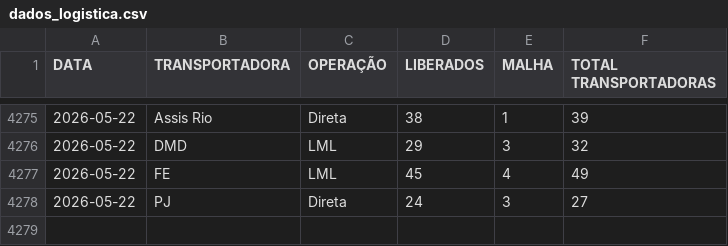
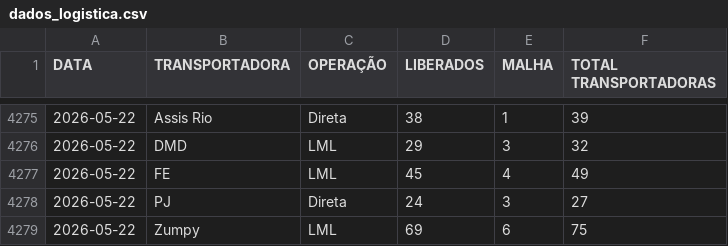
Before and after one commit to notyalcc/Dashboard_unificado, a CSV file: dados_logistica.csv, drawn as a sheet; only a part is shown, gaps mark what is left out.

Commit message:
Atualizando dados

```diff
--- a/dados_logistica.csv
+++ b/dados_logistica.csv
@@ -4278 +4278,2 @@ DATA,TRANSPORTADORA,OPERAÇÃO,LIBERADOS,MALHA,TOTAL TRANSPORTADORAS
 2026-05-22,PJ,Direta,24,3,27
+2026-05-22,Zumpy,LML,69,6,75
```
